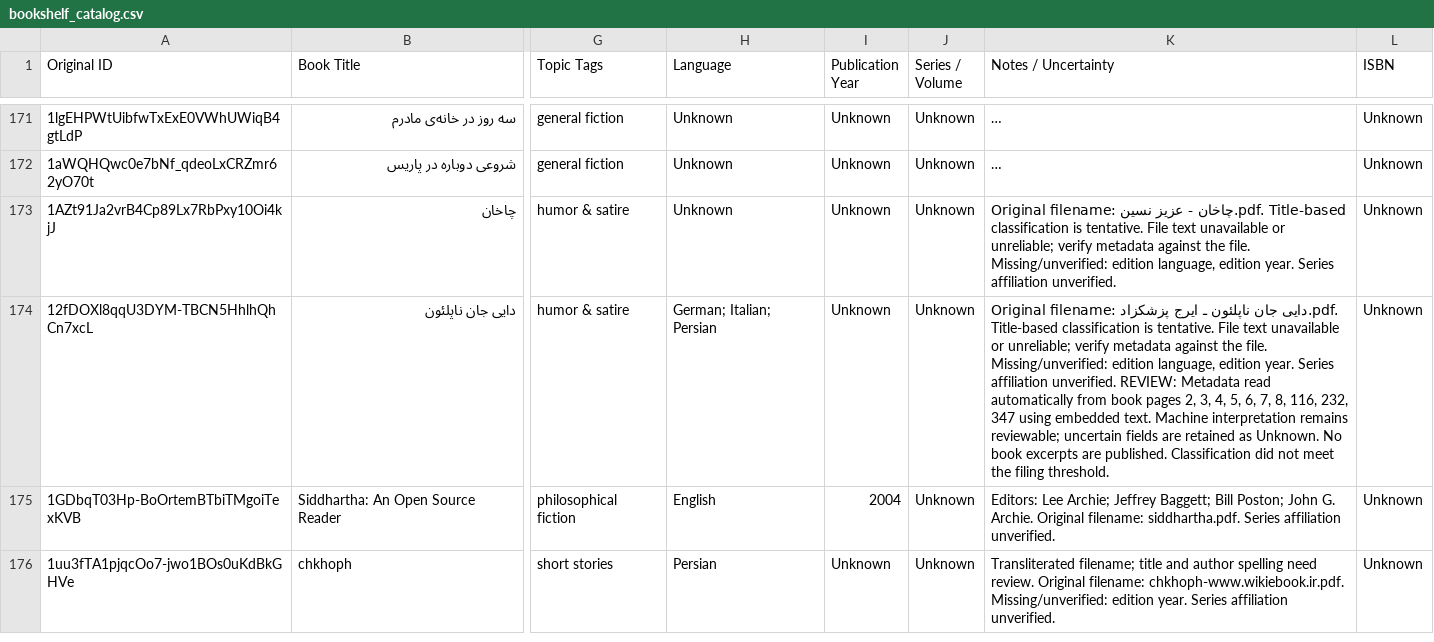
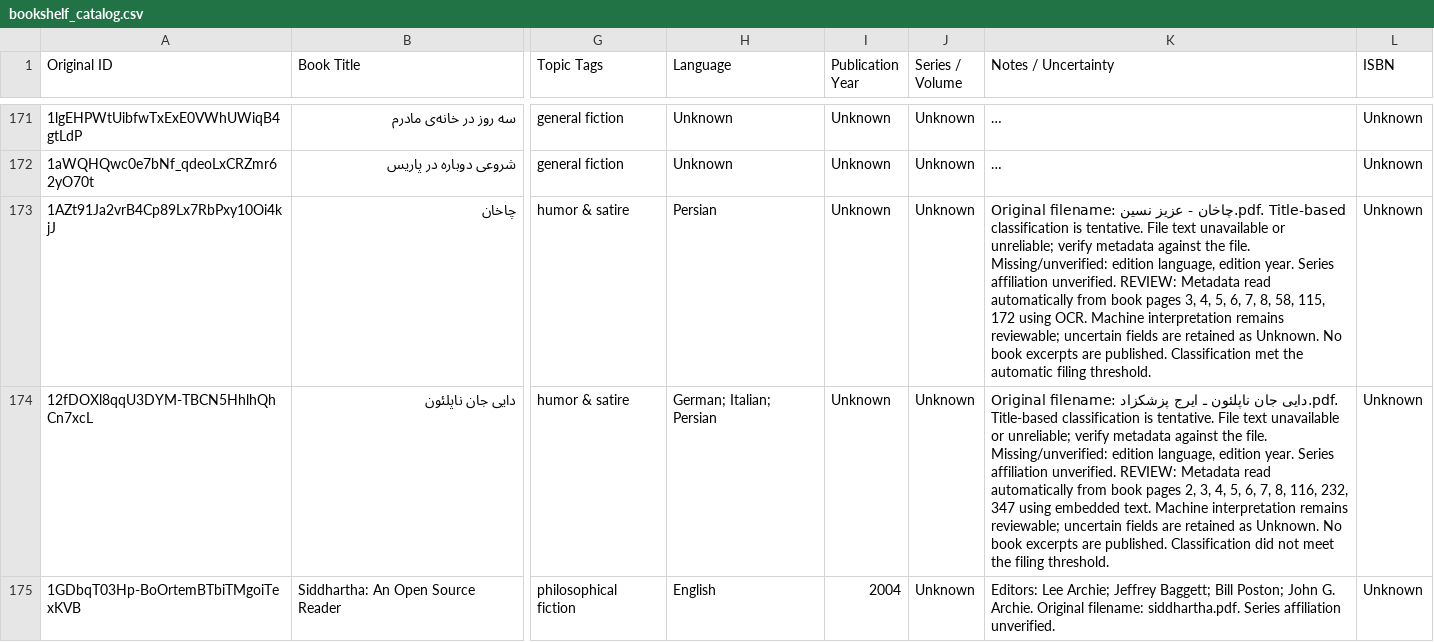
Before and after one commit to ehsanbz/public-library, a CSV file: bookshelf_catalog.csv, drawn as a sheet; only a part is shown, gaps mark what is left out; the shorter side is filled out with more unchanged rows; long unchanged cells end in …; the diff names each change by its address in the sheet, - before the commit and + after, or states it on an @@ line.

```diff
--- a/bookshelf_catalog.csv
+++ b/bookshelf_catalog.csv
-H173 (Language): Unknown
+H173 (Language): Persian
-K173 (Notes / Uncertainty): …affiliation unverified.
+K173 (Notes / Uncertainty): …affiliation unverified. REVIEW: Metadata read automatically from book pages 3, 4, 5, 6, 7, 8, 58, 115, 172 using OCR. Machine interpretation remains reviewable; uncertain fields are retained as Unknown. No book excerpts are published. Classification met the automatic filing threshold.
```
Also changed, not shown: 8 other files.
